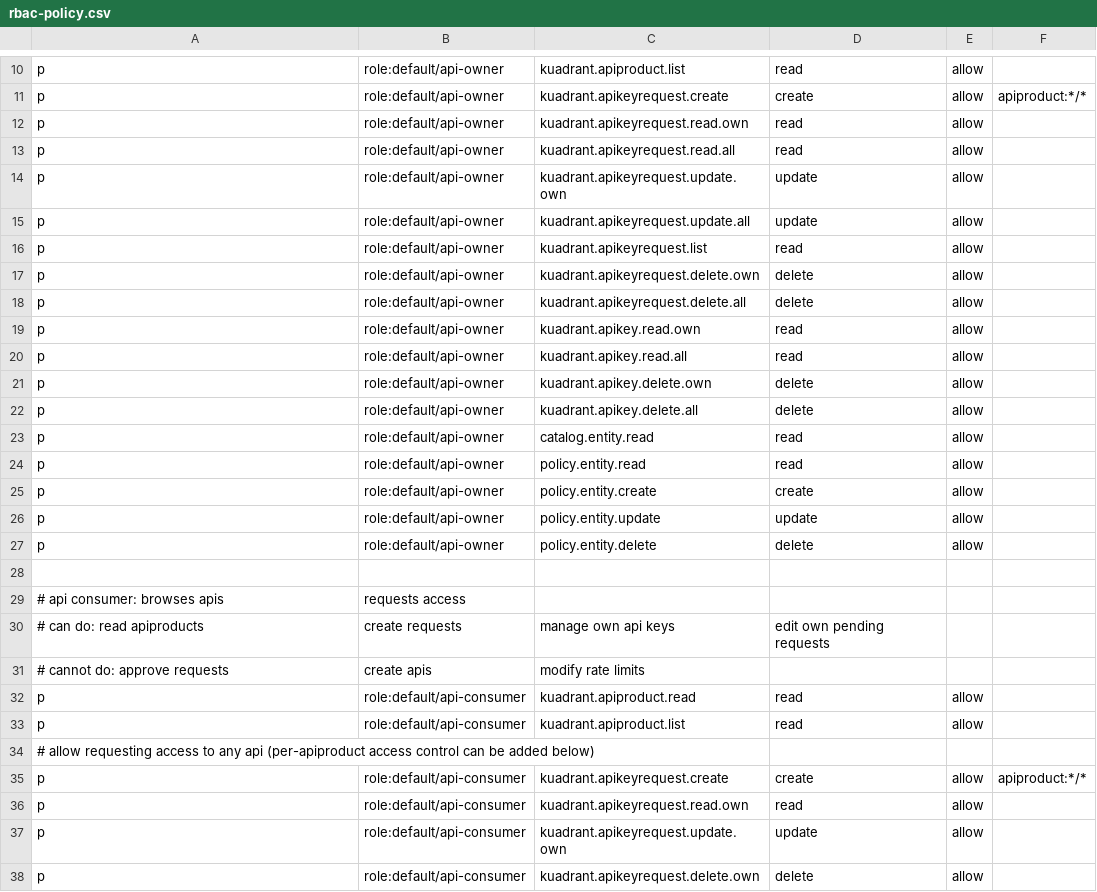
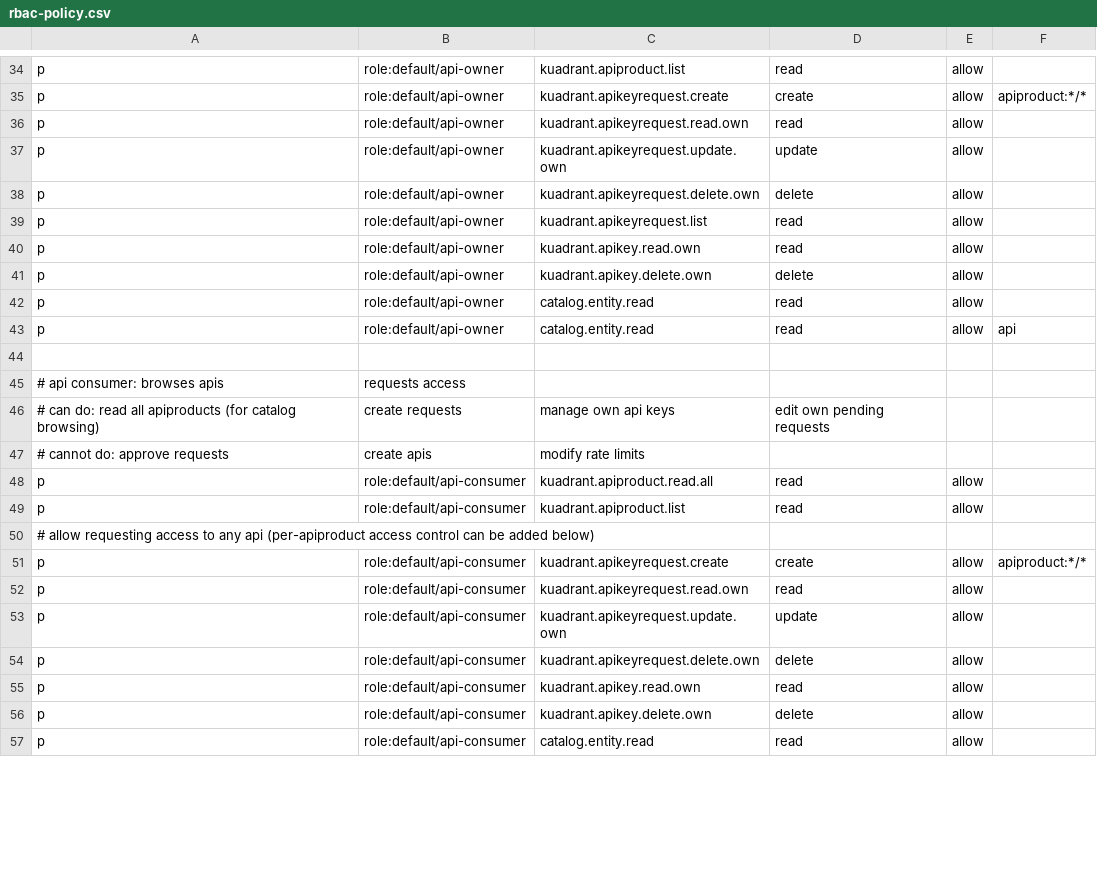
Before and after one commit to Kuadrant/kuadrant-backstage-plugin, a CSV file: rbac-policy.csv, drawn as a sheet; only a part is shown, gaps mark what is left out; the shorter side is filled out with more unchanged rows; the diff covers the shown part only.

Commit message:
API product ownership, new api admin role
Signed-off-by: Jason Madigan <jason@jasonmadigan.com>

```diff
--- a/rbac-policy.csv
+++ b/rbac-policy.csv
@@ -12,22 +36,14 @@ p, role:default/api-owner, kuadrant.apikeyrequest.create, create, allow, apiprod
 p, role:default/api-owner, kuadrant.apikeyrequest.read.own, read, allow
-p, role:default/api-owner, kuadrant.apikeyrequest.read.all, read, allow
 p, role:default/api-owner, kuadrant.apikeyrequest.update.own, update, allow
-p, role:default/api-owner, kuadrant.apikeyrequest.update.all, update, allow
+p, role:default/api-owner, kuadrant.apikeyrequest.delete.own, delete, allow
 p, role:default/api-owner, kuadrant.apikeyrequest.list, read, allow
-p, role:default/api-owner, kuadrant.apikeyrequest.delete.own, delete, allow
-p, role:default/api-owner, kuadrant.apikeyrequest.delete.all, delete, allow
 p, role:default/api-owner, kuadrant.apikey.read.own, read, allow
-p, role:default/api-owner, kuadrant.apikey.read.all, read, allow
 p, role:default/api-owner, kuadrant.apikey.delete.own, delete, allow
-p, role:default/api-owner, kuadrant.apikey.delete.all, delete, allow
 p, role:default/api-owner, catalog.entity.read, read, allow
-p, role:default/api-owner, policy.entity.read, read, allow
-p, role:default/api-owner, policy.entity.create, create, allow
-p, role:default/api-owner, policy.entity.update, update, allow
-p, role:default/api-owner, policy.entity.delete, delete, allow
+p, role:default/api-owner, catalog.entity.read, read, allow, api
 
 # api consumer: browses apis, requests access
-# can do: read apiproducts, create requests, manage own api keys, edit own pending requests
+# can do: read all apiproducts (for catalog browsing), create requests, manage own api keys, edit own pending requests
 # cannot do: approve requests, create apis, modify rate limits
-p, role:default/api-consumer, kuadrant.apiproduct.read, read, allow
+p, role:default/api-consumer, kuadrant.apiproduct.read.all, read, allow
 p, role:default/api-consumer, kuadrant.apiproduct.list, read, allow
```
Also changed, not shown: 28 added rows, 4 removed rows and 4 edited cells elsewhere in this file, 14 other files.
